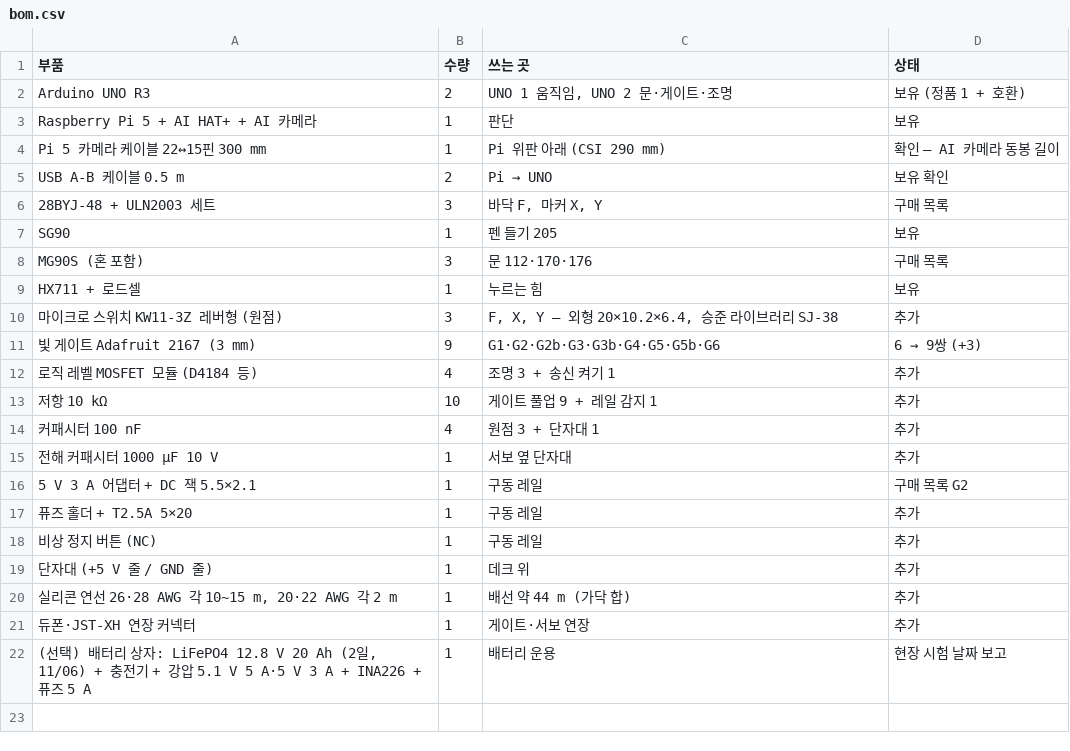
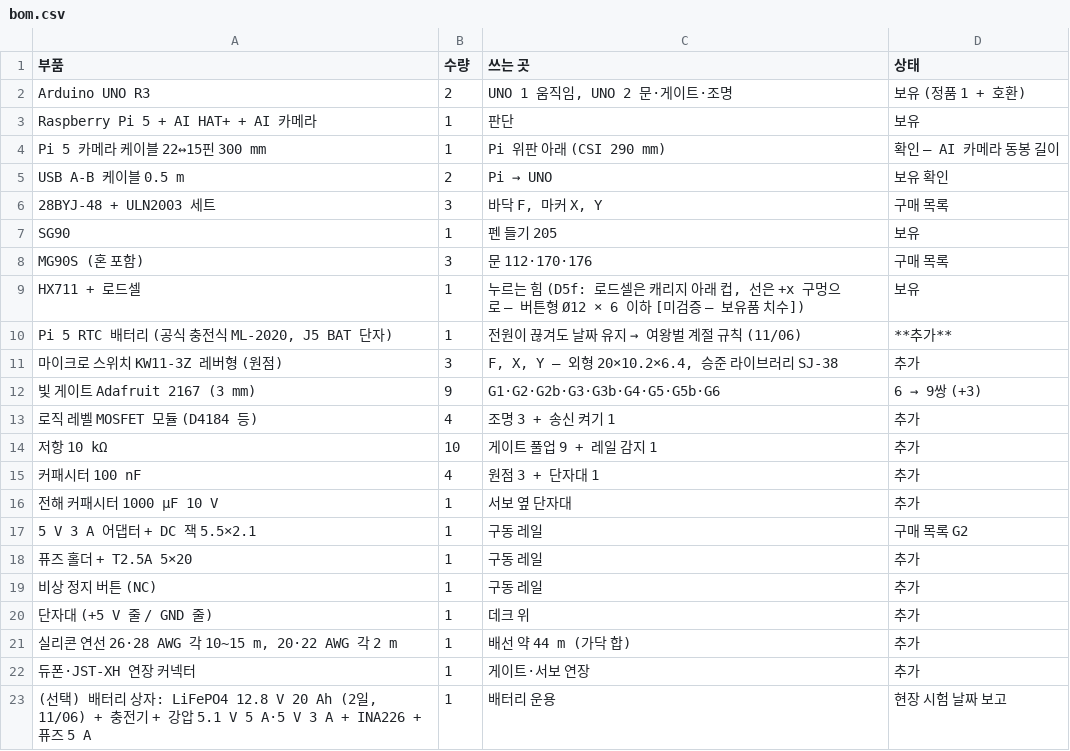
Before and after one commit to britams/-capstone-project-repo, a CSV file: design/circuit/out/bom.csv, drawn as a sheet.

```diff
--- a/design/circuit/out/bom.csv
+++ b/design/circuit/out/bom.csv
@@ -8,3 +8,4 @@ SG90,1,펜 들기 205,보유
 MG90S (혼 포함),3,문 112·170·176,구매 목록
-HX711 + 로드셀,1,누르는 힘,보유
+HX711 + 로드셀,1,"누르는 힘 (D5f: 로드셀은 캐리지 아래 컵, 선은 +x 구멍으로 — 버튼형 Ø12 × 6 이하 [미검증 — 보유품 치수])",보유
+"Pi 5 RTC 배터리 (공식 충전식 ML-2020, J5 BAT 단자)",1,전원이 끊겨도 날짜 유지 → 여왕벌 계절 규칙 (11/06),**추가**
 마이크로 스위치 KW11-3Z 레버형 (원점),3,"F, X, Y — 외형 20×10.2×6.4, 승준 라이브러리 SJ-38",추가
```
Also changed, not shown: 7 other files.
